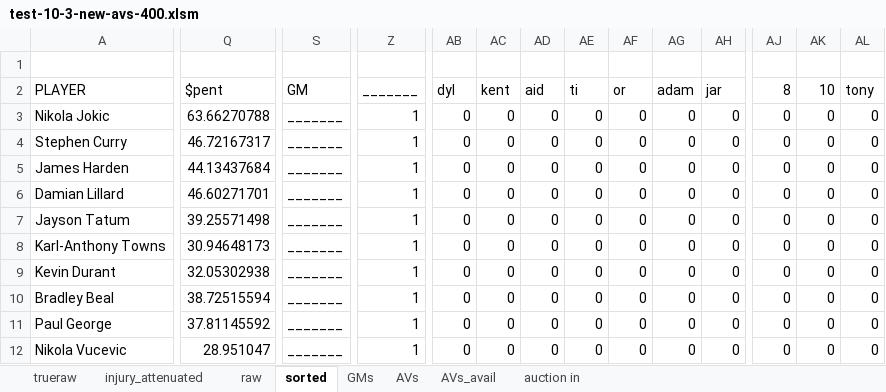
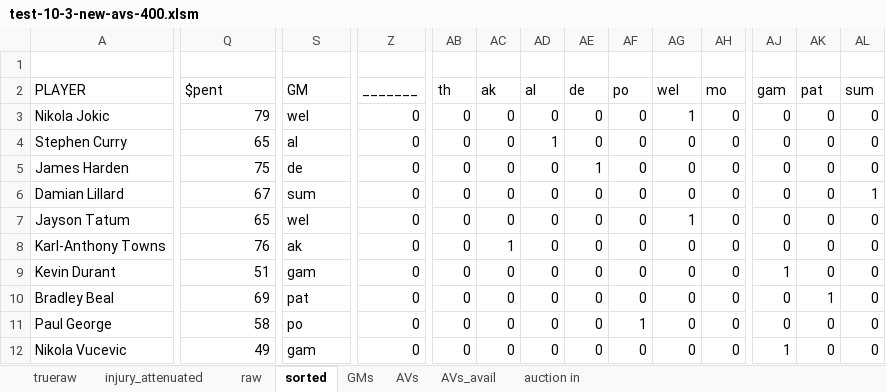
Before and after one commit to robgarbanati/fbb, an Excel workbook: draft/test-10-3-new-avs-400.xlsm, sheet sorted, drawn as a sheet; only a part is shown, gaps mark what is left out; values as stored, in another font and other column widths than the file's, no borders; conditional formats not drawn; the diff covers the shown part only; the diff names each change by its address in the sheet, - before the commit and + after, or states it on an @@ line.

```diff
--- a/draft/test-10-3-new-avs-400.xlsm (sheet sorted)
+++ b/draft/test-10-3-new-avs-400.xlsm (sheet sorted)
-AB2: dyl
+AB2: th
-AC2: kent
+AC2: ak
-AD2: aid
+AD2: al
-AE2: ti
+AE2: de
-AF2: or
+AF2: po
-AG2: adam
+AG2: wel
-AH2: jar
+AH2: mo
-AJ2: 8
+AJ2: gam
-AK2: 10
+AK2: pat
-AL2: tony
+AL2: sum
-Q3 ($pent): 63.66270788
+Q3 ($pent): 79
-S3 (GM): _______
+S3 (GM): wel
-Z3:Z12 (_______): 1
+Z3:Z12 (_______): 0
-AG3 (wel): 0
+AG3 (wel): 1
-Q4 ($pent): 46.72167317
+Q4 ($pent): 65
-S4 (GM): _______
+S4 (GM): al
-AD4 (al): 0
+AD4 (al): 1
-Q5 ($pent): 44.13437684
+Q5 ($pent): 75
-S5 (GM): _______
+S5 (GM): de
-AE5 (de): 0
+AE5 (de): 1
-Q6 ($pent): 46.60271701
+Q6 ($pent): 67
-S6 (GM): _______
+S6 (GM): sum
-AL6 (sum): 0
+AL6 (sum): 1
-Q7 ($pent): 39.25571498
+Q7 ($pent): 65
-S7 (GM): _______
+S7 (GM): wel
-AG7 (wel): 0
+AG7 (wel): 1
-Q8 ($pent): 30.94648173
+Q8 ($pent): 76
-S8 (GM): _______
+S8 (GM): ak
-AC8 (ak): 0
+AC8 (ak): 1
-Q9 ($pent): 32.05302938
+Q9 ($pent): 51
-S9 (GM): _______
+S9 (GM): gam
-AJ9 (gam): 0
+AJ9 (gam): 1
-Q10 ($pent): 38.72515594
+Q10 ($pent): 69
-S10 (GM): _______
+S10 (GM): pat
-AK10 (pat): 0
+AK10 (pat): 1
-Q11 ($pent): 37.81145592
+Q11 ($pent): 58
-S11 (GM): _______
+S11 (GM): po
-AF11 (po): 0
+AF11 (po): 1
-Q12 ($pent): 28.951047
+Q12 ($pent): 49
-S12 (GM): _______
+S12 (GM): gam
-AJ12 (gam): 0
+AJ12 (gam): 1
```
Also changed, not shown: 174 edited cells elsewhere in this sheet, sheet AVs_avail, sheet GMs, sheet AVs, sheet auction in, sheet raw, 2 other files.
